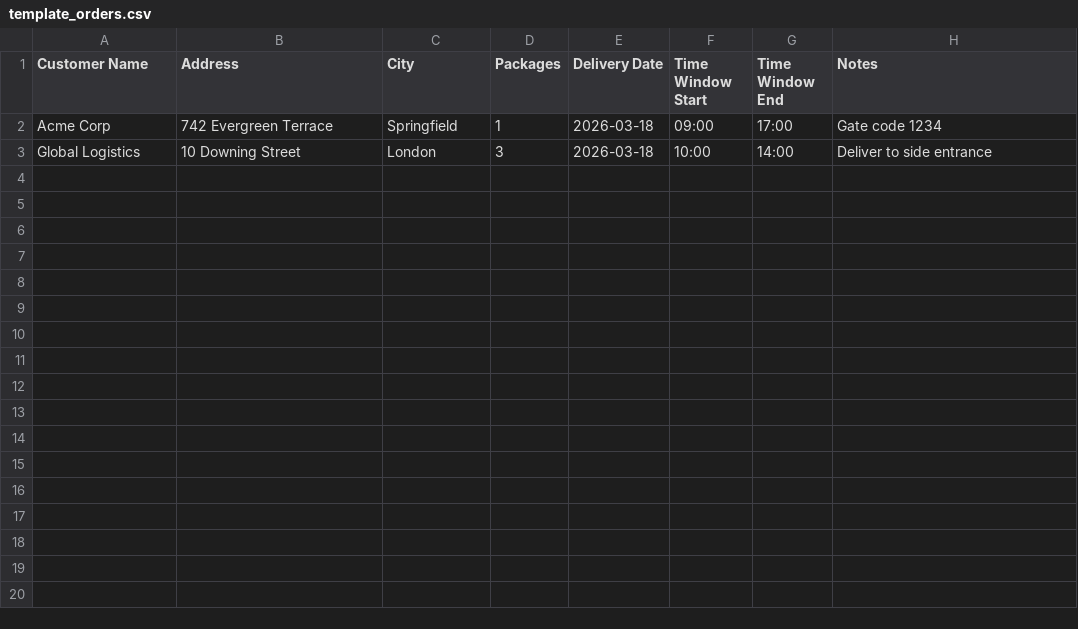
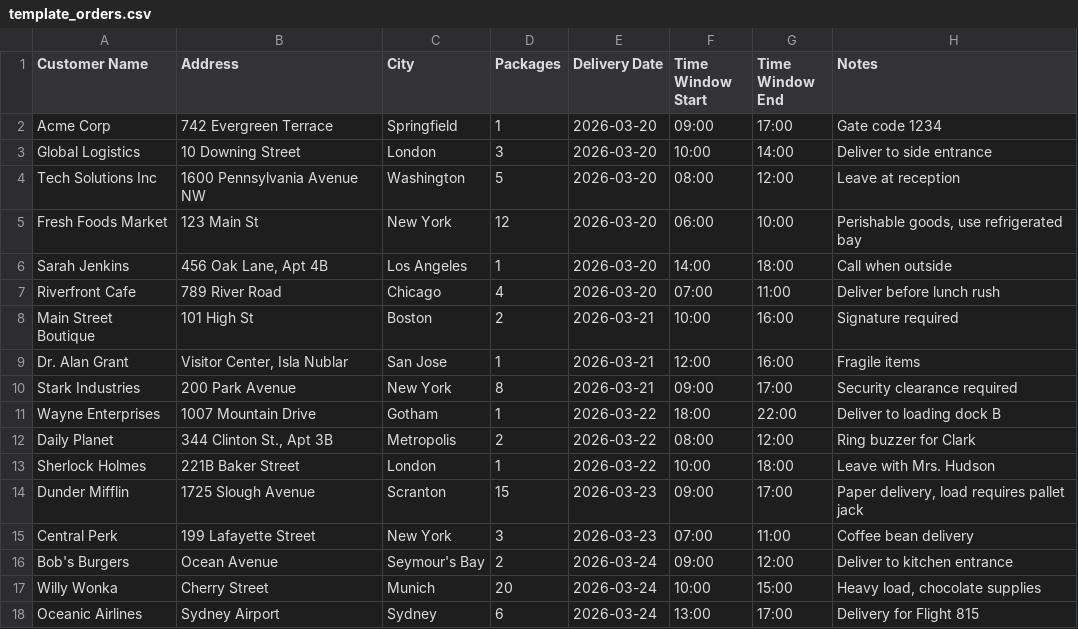
Before and after one commit to iampraiez/vector, a CSV file: web/public/template_orders.csv, drawn as a sheet.

Commit message:
feat: Implement geocoding and directions API, and integrate new map and location services across web and driver applications.

```diff
--- a/web/public/template_orders.csv
+++ b/web/public/template_orders.csv
@@ -1,3 +1,18 @@
 "Customer Name","Address","City","Packages","Delivery Date","Time Window Start","Time Window End","Notes"
-"Acme Corp","742 Evergreen Terrace","Springfield","1","2026-03-18","09:00","17:00","Gate code 1234"
-"Global Logistics","10 Downing Street","London","3","2026-03-18","10:00","14:00","Deliver to side entrance"
+"Acme Corp","742 Evergreen Terrace","Springfield","1","2026-03-20","09:00","17:00","Gate code 1234"
+"Global Logistics","10 Downing Street","London","3","2026-03-20","10:00","14:00","Deliver to side entrance"
+"Tech Solutions Inc","1600 Pennsylvania Avenue NW","Washington","5","2026-03-20","08:00","12:00","Leave at reception"
+"Fresh Foods Market","123 Main St","New York","12","2026-03-20","06:00","10:00","Perishable goods, use refrigerated bay"
+"Sarah Jenkins","456 Oak Lane, Apt 4B","Los Angeles","1","2026-03-20","14:00","18:00","Call when outside"
+"Riverfront Cafe","789 River Road","Chicago","4","2026-03-20","07:00","11:00","Deliver before lunch rush"
+"Main Street Boutique","101 High St","Boston","2","2026-03-21","10:00","16:00","Signature required"
+"Dr. Alan Grant","Visitor Center, Isla Nublar","San Jose","1","2026-03-21","12:00","16:00","Fragile items"
+"Stark Industries","200 Park Avenue","New York","8","2026-03-21","09:00","17:00","Security clearance required"
+"Wayne Enterprises","1007 Mountain Drive","Gotham","1","2026-03-22","18:00","22:00","Deliver to loading dock B"
+"Daily Planet","344 Clinton St., Apt 3B","Metropolis","2","2026-03-22","08:00","12:00","Ring buzzer for Clark"
+"Sherlock Holmes","221B Baker Street","London","1","2026-03-22","10:00","18:00","Leave with Mrs. Hudson"
+"Dunder Mifflin","1725 Slough Avenue","Scranton","15","2026-03-23","09:00","17:00","Paper delivery, load requires pallet jack"
+"Central Perk","199 Lafayette Street","New York","3","2026-03-23","07:00","11:00","Coffee bean delivery"
+"Bob's Burgers","Ocean Avenue","Seymour's Bay","2","2026-03-24","09:00","12:00","Deliver to kitchen entrance"
+"Willy Wonka","Cherry Street","Munich","20","2026-03-24","10:00","15:00","Heavy load, chocolate supplies"
+"Oceanic Airlines","Sydney Airport","Sydney","6","2026-03-24","13:00","17:00","Delivery for Flight 815"
```
Also changed, not shown: 24 other files.
